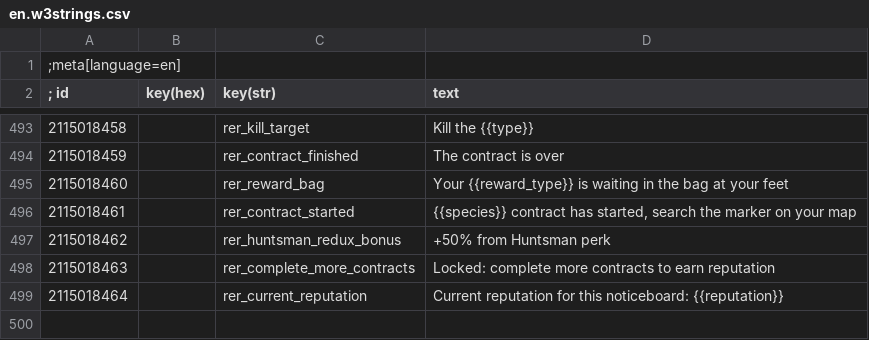
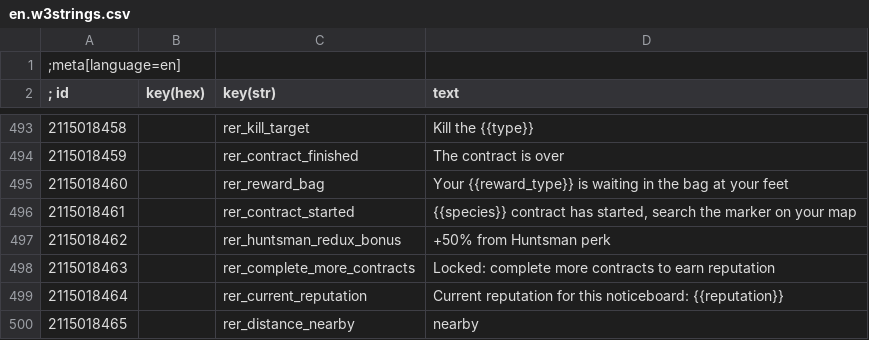
Before and after one commit to Aelto/tw3-random-encounters-reworked, a CSV file: strings/en.w3strings.csv, drawn as a sheet; only a part is shown, gaps mark what is left out.

Commit message:
reputation: easy contracts are always using the Nearby distance

```diff
--- a/strings/en.w3strings.csv
+++ b/strings/en.w3strings.csv
@@ -499 +499,2 @@
 2115018464|        |rer_current_reputation|Current reputation for this noticeboard: {{reputation}}
+2115018465|        |rer_distance_nearby|nearby
```
Also changed, not shown: 3 other files.
